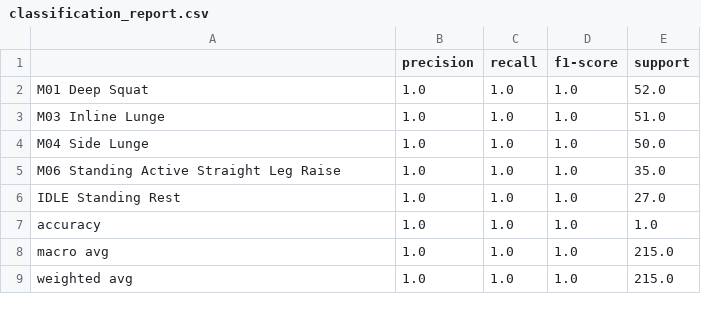
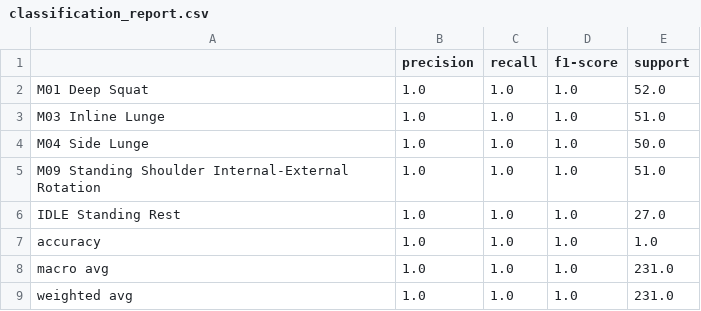
Before and after one commit to Sperodd/motion-quest, a CSV file: ui_prmd_tcn_output/classification_report.csv, drawn as a sheet.

```diff
--- a/ui_prmd_tcn_output/classification_report.csv
+++ b/ui_prmd_tcn_output/classification_report.csv
@@ -4,6 +4,6 @@ M03 Inline Lunge,1.0,1.0,1.0,51.0
 M04 Side Lunge,1.0,1.0,1.0,50.0
-M06 Standing Active Straight Leg Raise,1.0,1.0,1.0,35.0
+M09 Standing Shoulder Internal-External Rotation,1.0,1.0,1.0,51.0
 IDLE Standing Rest,1.0,1.0,1.0,27.0
 accuracy,1.0,1.0,1.0,1.0
-macro avg,1.0,1.0,1.0,215.0
-weighted avg,1.0,1.0,1.0,215.0
+macro avg,1.0,1.0,1.0,231.0
+weighted avg,1.0,1.0,1.0,231.0
```
Also changed, not shown: ui_prmd_tcn_output/data_manifest.csv, ui_prmd_tcn_output/history.csv, 26 other files.
